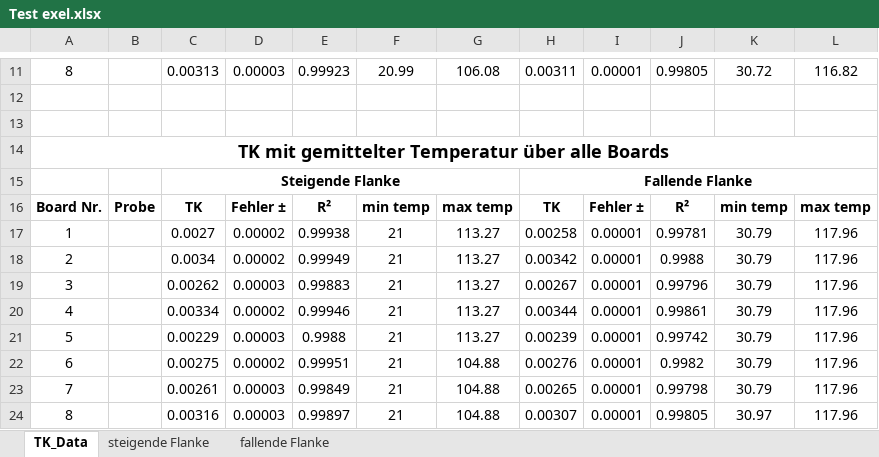
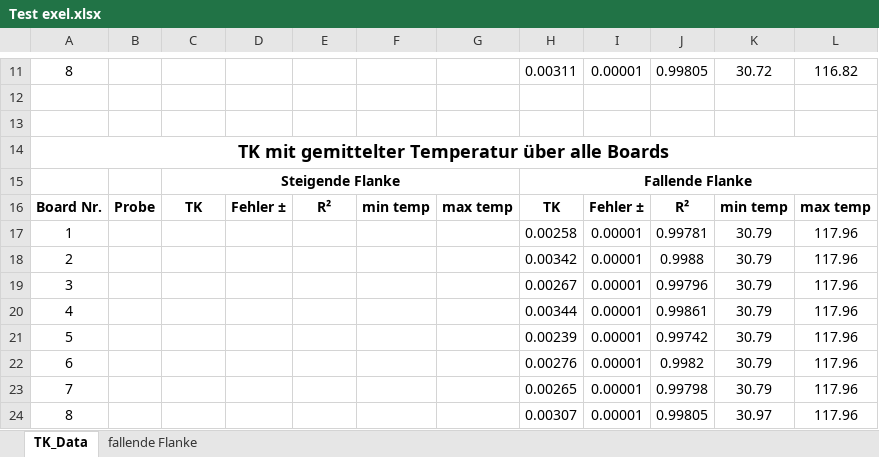
Before and after one commit to Eduard-Betz/4-Punkt-Messung-mit-Keithley-2700-und-7700-Modul, an Excel workbook: Test exel.xlsx, sheet TK_Data, drawn as a sheet; only a part is shown, gaps mark what is left out; values as stored, in another font and other column widths than the file's, no borders; the diff covers the shown part only; the diff names each change by its address in the sheet, - before the commit and + after, or states it on an @@ line.

```diff
--- a/Test exel.xlsx (sheet TK_Data)
+++ b/Test exel.xlsx (sheet TK_Data)
-sheet tab: steigende Flanke
-C11: 0.00313
+C11: (empty)
-D11: 0.00003
+D11: (empty)
-E11: 0.99923
+E11: (empty)
-F11: 20.99
+F11: (empty)
-G11: 106.08
+G11: (empty)
-C17: 0.0027
+C17: (empty)
-D17:D18: 0.00002
+D17:D18: (empty)
-E17: 0.99938
+E17: (empty)
-F17:F24: 21
+F17:F24: (empty)
-G17:G21: 113.27
+G17:G21: (empty)
-C18: 0.0034
+C18: (empty)
-E18: 0.99949
+E18: (empty)
-C19: 0.00262
+C19: (empty)
-D19: 0.00003
+D19: (empty)
-E19: 0.99883
+E19: (empty)
-C20: 0.00334
+C20: (empty)
-D20: 0.00002
+D20: (empty)
-E20: 0.99946
+E20: (empty)
-C21: 0.00229
+C21: (empty)
-D21: 0.00003
+D21: (empty)
-E21: 0.9988
+E21: (empty)
-C22: 0.00275
+C22: (empty)
-D22: 0.00002
+D22: (empty)
-E22: 0.99951
+E22: (empty)
-G22:G24: 104.88
+G22:G24: (empty)
-C23: 0.00261
+C23: (empty)
-D23:D24: 0.00003
+D23:D24: (empty)
-E23: 0.99849
+E23: (empty)
-C24: 0.00316
+C24: (empty)
-E24: 0.99897
+E24: (empty)
```
Also changed, not shown: 35 edited cells elsewhere in this sheet, charts or pictures, 1 other file.
